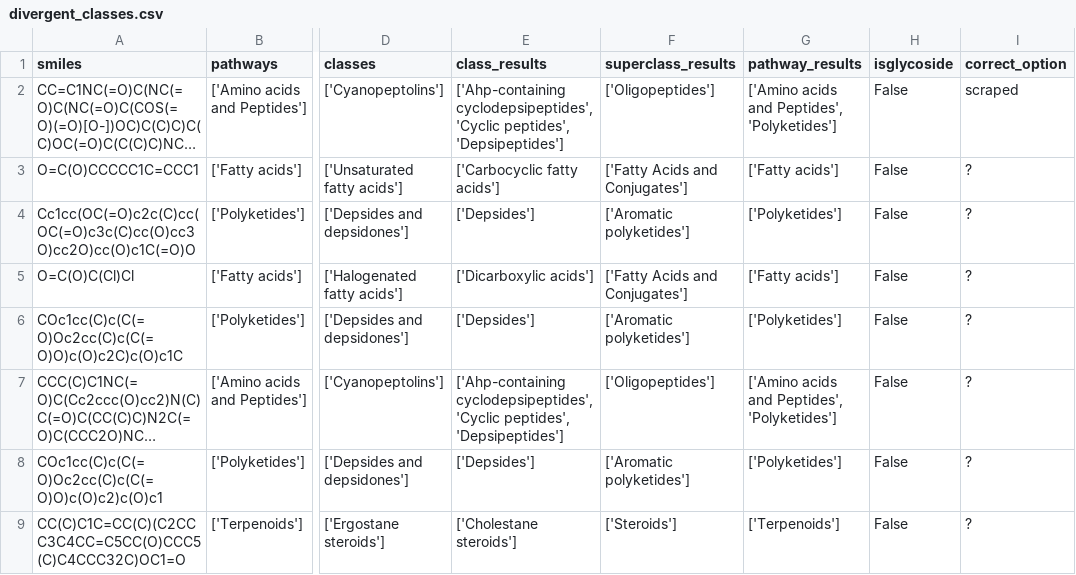
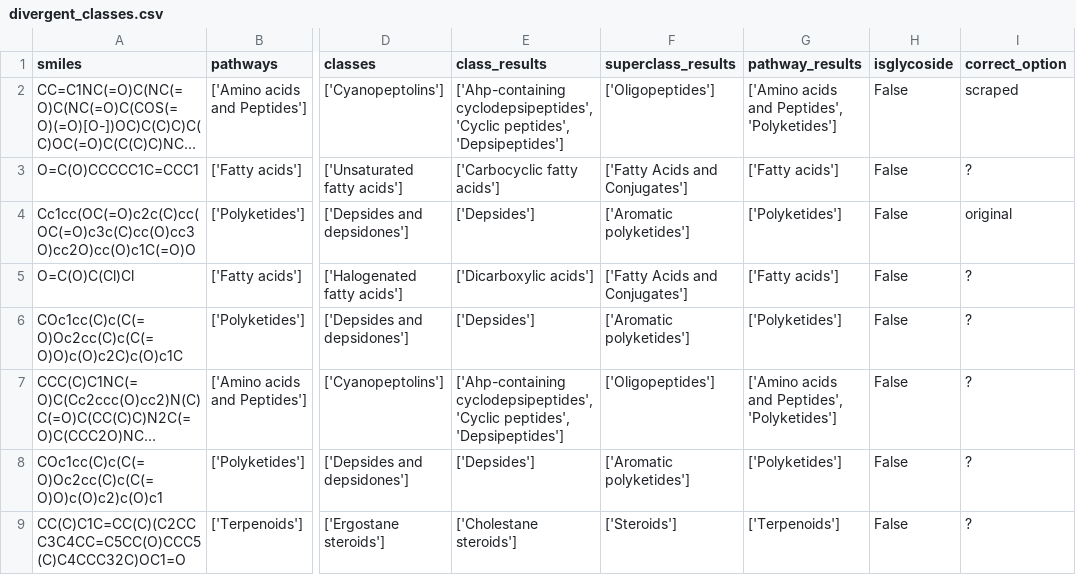
Before and after one commit to LucaCappelletti94/hammer, a CSV file: divergent_npc_entries/divergent_classes.csv, drawn as a sheet; only a part is shown, gaps mark what is left out; long unchanged cells end in …; the diff names each change by its address in the sheet, - before the commit and + after, or states it on an @@ line.

Commit message:
Reclassified Cc1cc(OC(=O)c2c(C)cc(OC(=O)c3c(C)cc(O)cc3O)cc2O)cc(O)c1C(=O)O according to classyfire

```diff
--- a/divergent_npc_entries/divergent_classes.csv
+++ b/divergent_npc_entries/divergent_classes.csv
-I4 (correct_option): ?
+I4 (correct_option): original
```
